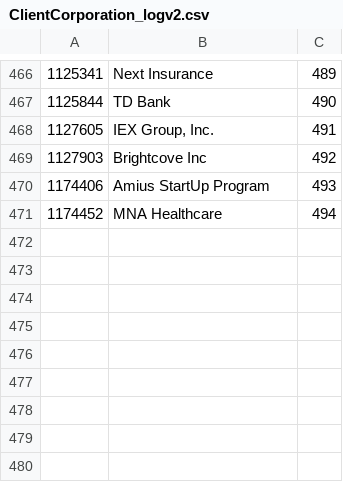
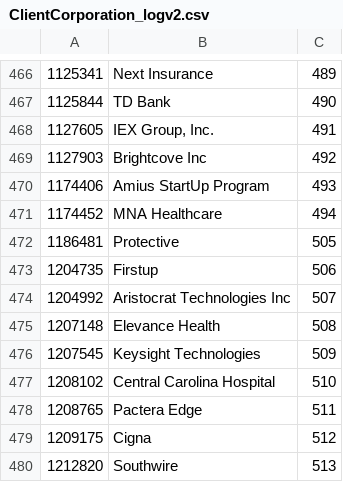
Before and after one commit to joanjpx/bullhorn-auth-client, a CSV file: DataLoader/v2/ClientCorporation_logv2.csv, drawn as a sheet; only a part is shown, gaps mark what is left out; the diff names each change by its address in the sheet, - before the commit and + after, or states it on an @@ line.

```diff
--- a/DataLoader/v2/ClientCorporation_logv2.csv
+++ b/DataLoader/v2/ClientCorporation_logv2.csv
+row 472: 1186481 | Protective | 505
+row 473: 1204735 | Firstup | 506
+row 474: 1204992 | Aristocrat Technologies Inc | 507
+row 475: 1207148 | Elevance Health | 508
+row 476: 1207545 | Keysight Technologies | 509
+row 477: 1208102 | Central Carolina Hospital | 510
+row 478: 1208765 | Pactera Edge | 511
+row 479: 1209175 | Cigna | 512
+row 480: 1212820 | Southwire | 513
```
Also changed, not shown: 9 other files.
